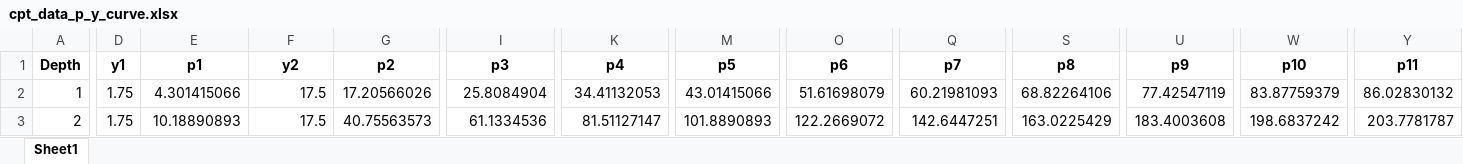
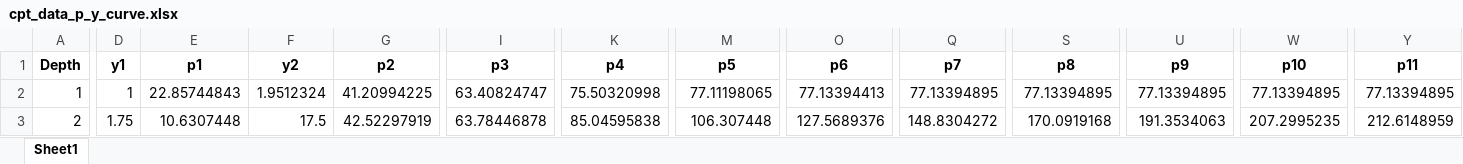
Before and after one commit to dazhongli/UnitCPT, an Excel workbook: cpt_data_p_y_curve.xlsx, sheet Sheet1, drawn as a sheet; only a part is shown, gaps mark what is left out; values as stored, in another font and other column widths than the file's, no borders; the diff covers the shown part only; the diff names each change by its address in the sheet, - before the commit and + after, or states it on an @@ line.

```diff
--- a/cpt_data_p_y_curve.xlsx (sheet Sheet1)
+++ b/cpt_data_p_y_curve.xlsx (sheet Sheet1)
-D2 (y1): 1.75
+D2 (y1): 1
-E2 (p1): 4.301415066
+E2 (p1): 22.85744843
-F2 (y2): 17.5
+F2 (y2): 1.9512324
-G2 (p2): 17.20566026
+G2 (p2): 41.20994225
-I2 (p3): 25.8084904
+I2 (p3): 63.40824747
-K2 (p4): 34.41132053
+K2 (p4): 75.50320998
-M2 (p5): 43.01415066
+M2 (p5): 77.11198065
-O2 (p6): 51.61698079
+O2 (p6): 77.13394413
-Q2 (p7): 60.21981093
+Q2 (p7): 77.13394895
-S2 (p8): 68.82264106
+S2 (p8): 77.13394895
-U2 (p9): 77.42547119
+U2 (p9): 77.13394895
-W2 (p10): 83.87759379
+W2 (p10): 77.13394895
-Y2 (p11): 86.02830132
+Y2 (p11): 77.13394895
-E3 (p1): 10.18890893
+E3 (p1): 10.6307448
-G3 (p2): 40.75563573
+G3 (p2): 42.52297919
-I3 (p3): 61.1334536
+I3 (p3): 63.78446878
-K3 (p4): 81.51127147
+K3 (p4): 85.04595838
-M3 (p5): 101.8890893
+M3 (p5): 106.307448
-O3 (p6): 122.2669072
+O3 (p6): 127.5689376
-Q3 (p7): 142.6447251
+Q3 (p7): 148.8304272
-S3 (p8): 163.0225429
+S3 (p8): 170.0919168
-U3 (p9): 183.4003608
+U3 (p9): 191.3534063
-W3 (p10): 198.6837242
+W3 (p10): 207.2995235
-Y3 (p11): 203.7781787
+Y3 (p11): 212.6148959
```
Also changed, not shown: 1153 edited cells elsewhere in this sheet, cpt_data_resampled.xlsx, 10 other files.
